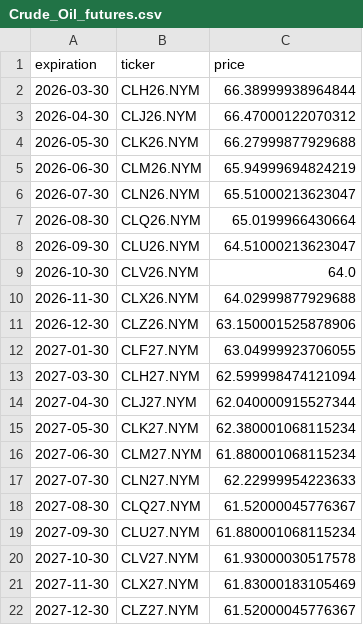
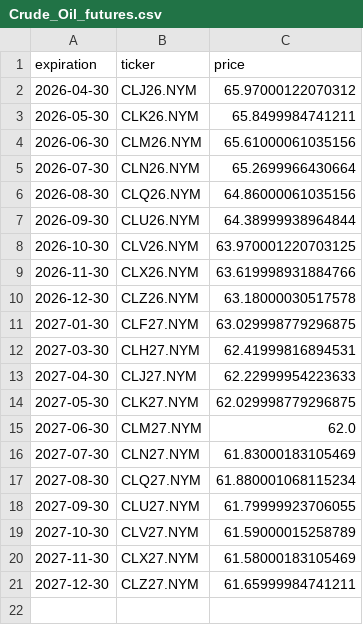
Before and after one commit to Gab1trs/Market-Dashboard, a CSV file: futures/Crude_Oil_futures.csv, drawn as a sheet.

```diff
--- a/futures/Crude_Oil_futures.csv
+++ b/futures/Crude_Oil_futures.csv
@@ -1,22 +1,21 @@
 expiration,ticker,price
-2026-03-30,CLH26.NYM,66.38999938964844
-2026-04-30,CLJ26.NYM,66.47000122070312
-2026-05-30,CLK26.NYM,66.27999877929688
-2026-06-30,CLM26.NYM,65.94999694824219
-2026-07-30,CLN26.NYM,65.51000213623047
-2026-08-30,CLQ26.NYM,65.0199966430664
-2026-09-30,CLU26.NYM,64.51000213623047
-2026-10-30,CLV26.NYM,64.0
-2026-11-30,CLX26.NYM,64.02999877929688
-2026-12-30,CLZ26.NYM,63.150001525878906
-2027-01-30,CLF27.NYM,63.04999923706055
-2027-03-30,CLH27.NYM,62.599998474121094
-2027-04-30,CLJ27.NYM,62.040000915527344
-2027-05-30,CLK27.NYM,62.380001068115234
-2027-06-30,CLM27.NYM,61.880001068115234
-2027-07-30,CLN27.NYM,62.22999954223633
-2027-08-30,CLQ27.NYM,61.52000045776367
-2027-09-30,CLU27.NYM,61.880001068115234
-2027-10-30,CLV27.NYM,61.93000030517578
-2027-11-30,CLX27.NYM,61.83000183105469
-2027-12-30,CLZ27.NYM,61.52000045776367
+2026-04-30,CLJ26.NYM,65.97000122070312
+2026-05-30,CLK26.NYM,65.8499984741211
+2026-06-30,CLM26.NYM,65.61000061035156
+2026-07-30,CLN26.NYM,65.2699966430664
+2026-08-30,CLQ26.NYM,64.86000061035156
+2026-09-30,CLU26.NYM,64.38999938964844
+2026-10-30,CLV26.NYM,63.970001220703125
+2026-11-30,CLX26.NYM,63.619998931884766
+2026-12-30,CLZ26.NYM,63.18000030517578
+2027-01-30,CLF27.NYM,63.029998779296875
+2027-03-30,CLH27.NYM,62.41999816894531
+2027-04-30,CLJ27.NYM,62.22999954223633
+2027-05-30,CLK27.NYM,62.029998779296875
+2027-06-30,CLM27.NYM,62.0
+2027-07-30,CLN27.NYM,61.83000183105469
+2027-08-30,CLQ27.NYM,61.880001068115234
+2027-09-30,CLU27.NYM,61.79999923706055
+2027-10-30,CLV27.NYM,61.59000015258789
+2027-11-30,CLX27.NYM,61.58000183105469
+2027-12-30,CLZ27.NYM,61.65999984741211
```
Also changed, not shown: data/SPY_data.csv, data/all_assets_prices.csv, 42 other files.
